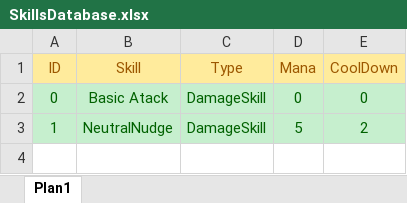
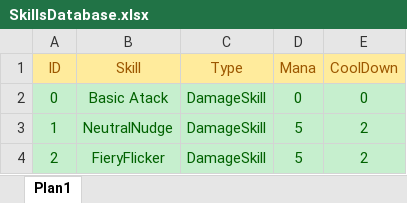
Before and after one commit to TheTheqs/DRoque-Lite, an Excel workbook: documentation/SkillsDatabase.xlsx, sheet Plan1, drawn as a sheet; values as stored, in another font and other column widths than the file's, no borders; the diff names each change by its address in the sheet, - before the commit and + after, or states it on an @@ line.

Commit message:
Interface elements (Actions, Skill Usage, NumberSpawner impruvment) and Fire Skill Test

```diff
--- a/documentation/SkillsDatabase.xlsx (sheet Plan1)
+++ b/documentation/SkillsDatabase.xlsx (sheet Plan1)
+row 4: 2 | FieryFlicker | DamageSkill | 5 | 2
```
Also changed, not shown: 31 other files.
